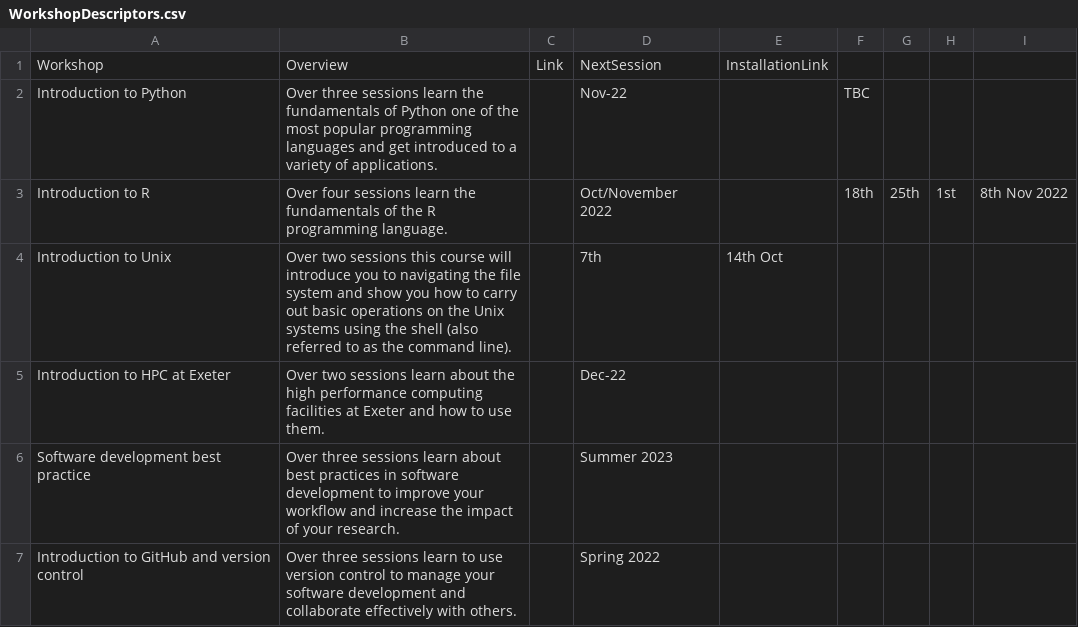
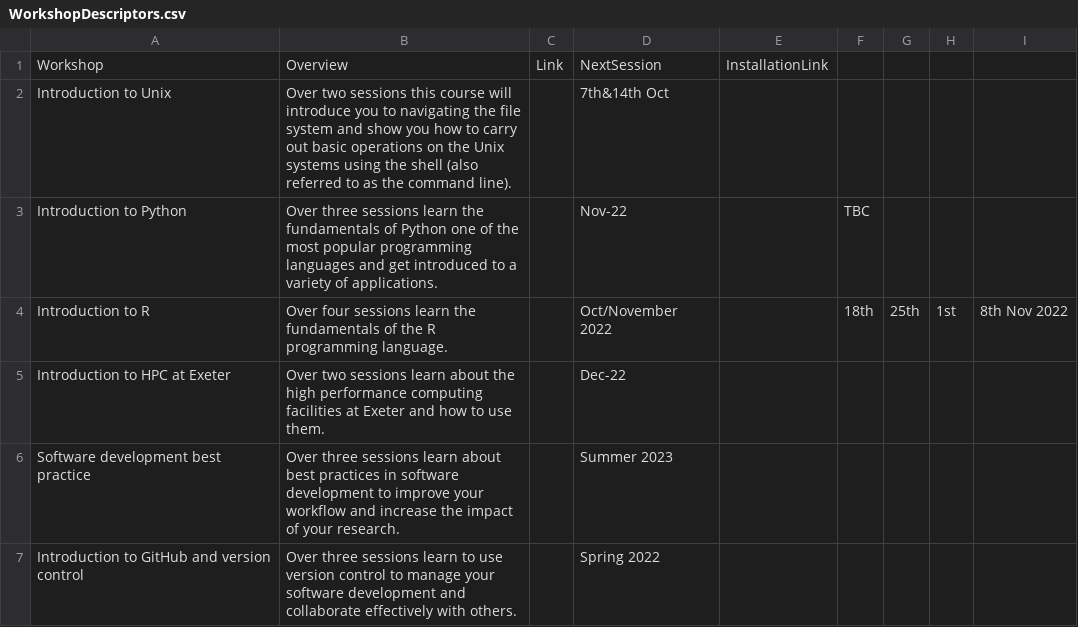
Before and after one commit to UniExeterRSE/workshop-homepage, a CSV file: _data/WorkshopDescriptors.csv, drawn as a sheet.

Commit message:
Update WorkshopDescriptors.csv

```diff
--- a/_data/WorkshopDescriptors.csv
+++ b/_data/WorkshopDescriptors.csv
@@ -1,5 +1,5 @@
 Workshop,Overview,Link,NextSession,InstallationLink,
+Introduction to Unix,Over two sessions this course will introduce you to navigating the file system and show you how to carry out basic operations on the Unix systems using the shell (also referred to as the command line).,,7th&14th Oct,,
 Introduction to Python, Over three sessions learn the fundamentals of Python one of the most popular programming languages and get introduced to a variety of applications.,,Nov-22,,TBC
 Introduction to R, Over four sessions learn the fundamentals of the R programming language.,,Oct/November 2022,,18th,25th,1st, 8th Nov 2022
-Introduction to Unix,Over two sessions this course will introduce you to navigating the file system and show you how to carry out basic operations on the Unix systems using the shell (also referred to as the command line).,,7th,14th Oct,,
 Introduction to HPC at Exeter,Over two sessions learn about the high performance computing facilities at Exeter and how to use them.,,Dec-22,,
```
